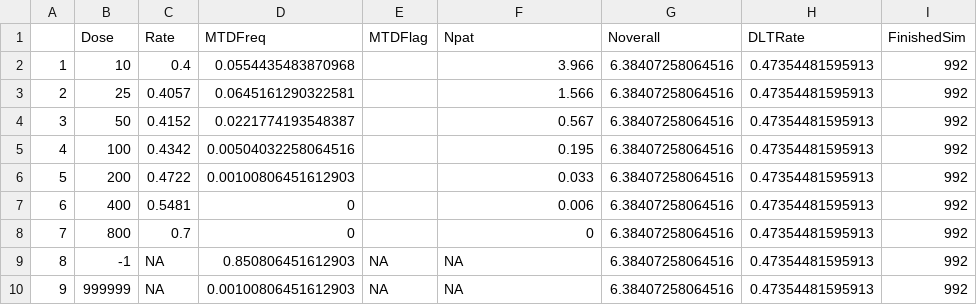
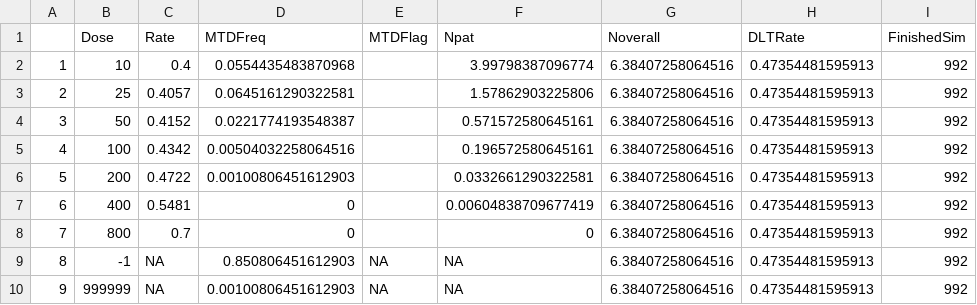
Before and after one commit to squallteo/BLRMPlus, a CSV file: Results/16_33/AllToxic_design1.csv, drawn as a sheet.

```diff
--- a/Results/16_33/AllToxic_design1.csv
+++ b/Results/16_33/AllToxic_design1.csv
@@ -1,8 +1,8 @@
 "","Dose","Rate","MTDFreq","MTDFlag","Npat","Noverall","DLTRate","FinishedSim"
-"1",10,0.4,0.0554435483870968,"",3.966,6.38407258064516,0.47354481595913,992
-"2",25,0.4057,0.0645161290322581,"",1.566,6.38407258064516,0.47354481595913,992
-"3",50,0.4152,0.0221774193548387,"",0.567,6.38407258064516,0.47354481595913,992
-"4",100,0.4342,0.00504032258064516,"",0.195,6.38407258064516,0.47354481595913,992
-"5",200,0.4722,0.00100806451612903,"",0.033,6.38407258064516,0.47354481595913,992
-"6",400,0.5481,0,"",0.006,6.38407258064516,0.47354481595913,992
+"1",10,0.4,0.0554435483870968,"",3.99798387096774,6.38407258064516,0.47354481595913,992
+"2",25,0.4057,0.0645161290322581,"",1.57862903225806,6.38407258064516,0.47354481595913,992
+"3",50,0.4152,0.0221774193548387,"",0.571572580645161,6.38407258064516,0.47354481595913,992
+"4",100,0.4342,0.00504032258064516,"",0.196572580645161,6.38407258064516,0.47354481595913,992
+"5",200,0.4722,0.00100806451612903,"",0.0332661290322581,6.38407258064516,0.47354481595913,992
+"6",400,0.5481,0,"",0.00604838709677419,6.38407258064516,0.47354481595913,992
 "7",800,0.7,0,"",0,6.38407258064516,0.47354481595913,992
```
Also changed, not shown: Results/16_33/AllSafe_design2.csv, Results/16_33/AllSafe_design4.csv, 32 other files.
